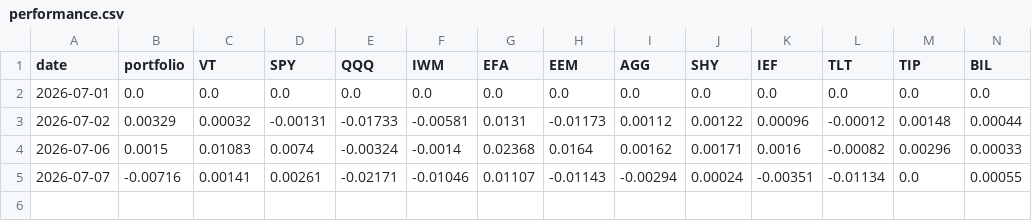
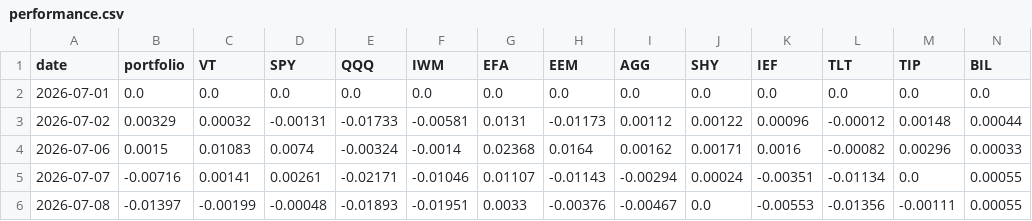
Before and after one commit to arthurculang/ar2eb, a CSV file: portfolio/performance.csv, drawn as a sheet; only a part is shown; rows hold the shown columns only; the diff names each change by its address in the sheet, - before the commit and + after, or states it on an @@ line.

```diff
--- a/portfolio/performance.csv
+++ b/portfolio/performance.csv
+row 6: 2026-07-08 | -0.01397 | -0.00199 | -0.00048 | -0.01893 | -0.01951 | 0.0033 | -0.00376 | -0.00467 | 0.0 | -0.00553 | -0.01356 | -0.00111 | 0.00055
```
Also changed, not shown: portfolio/risk_stats.csv.
